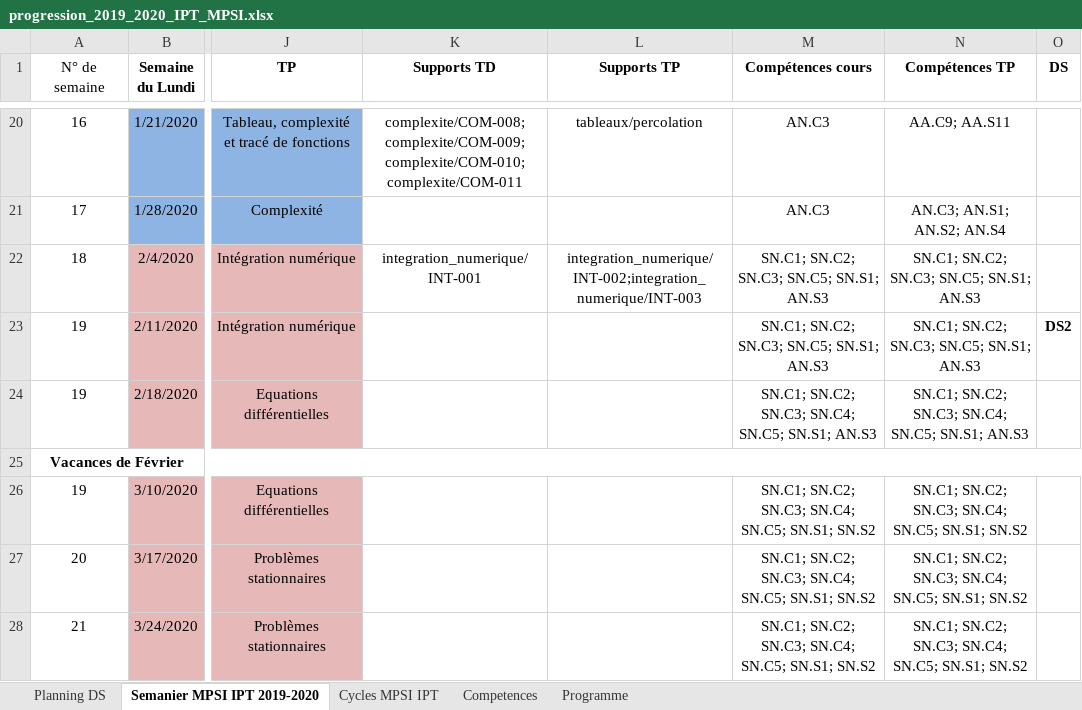
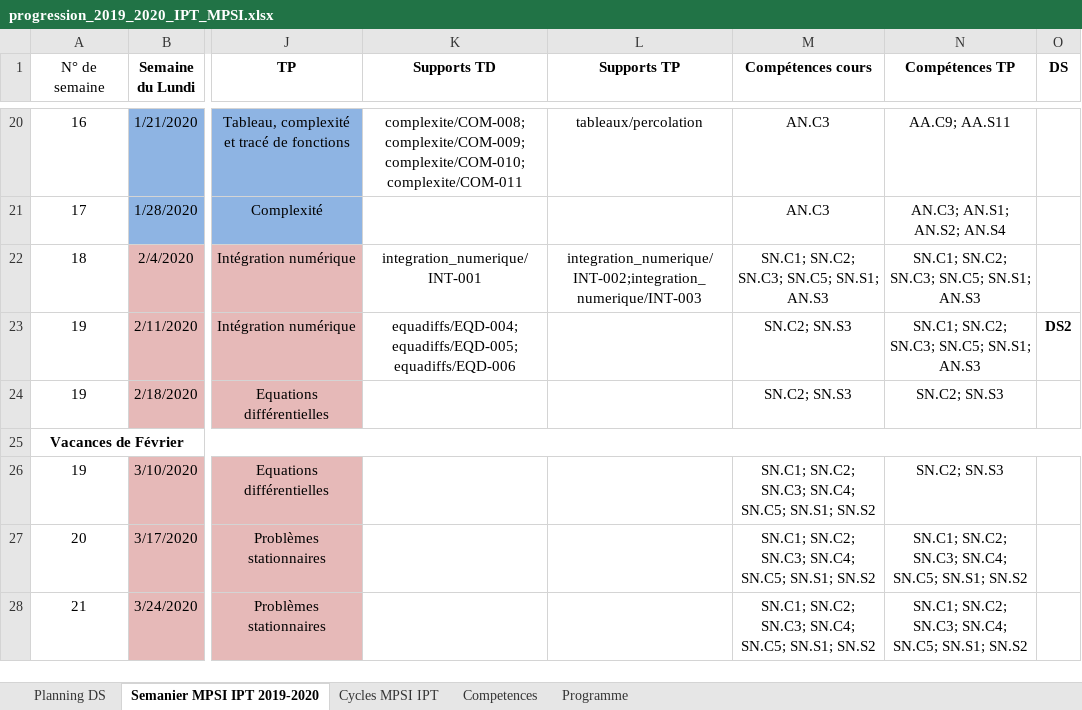
Before and after one commit to xpessoles/Informatique_MPSI, an Excel workbook: progression_2019_2020_IPT_MPSI.xlsx, sheet Semanier MPSI IPT 2019-2020, drawn as a sheet; only a part is shown, gaps mark what is left out; values as stored, in another font and other column widths than the file's, no borders; the diff names each change by its address in the sheet, - before the commit and + after, or states it on an @@ line.

```diff
--- a/progression_2019_2020_IPT_MPSI.xlsx (sheet Semanier MPSI IPT 2019-2020)
+++ b/progression_2019_2020_IPT_MPSI.xlsx (sheet Semanier MPSI IPT 2019-2020)
-K23 (Supports TD): (empty)
+K23 (Supports TD): equadiffs/EQD-004;equadiffs/EQD-005;equadiffs/EQD-006
-M23 (Compétences cours): SN.C1; SN.C2; SN.C3; SN.C5; SN.S1; AN.S3
+M23 (Compétences cours): SN.C2; SN.S3
-M24 (Compétences cours): SN.C1; SN.C2; SN.C3; SN.C4; SN.C5; SN.S1; AN.S3
+M24 (Compétences cours): SN.C2; SN.S3
-N24 (Compétences TP): SN.C1; SN.C2; SN.C3; SN.C4; SN.C5; SN.S1; AN.S3
+N24 (Compétences TP): SN.C2; SN.S3
-N26 (Compétences TP): SN.C1; SN.C2; SN.C3; SN.C4; SN.C5; SN.S1; SN.S2
+N26 (Compétences TP): SN.C2; SN.S3
```
Also changed, not shown: inventaire_exos.xlsx, mpsi2_TP.xlsx, 29 other files.
